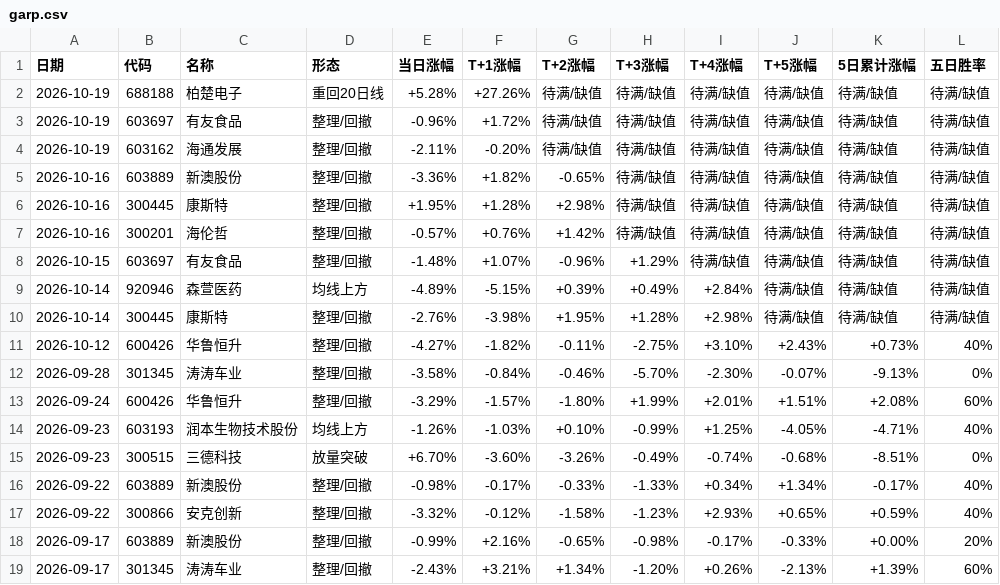
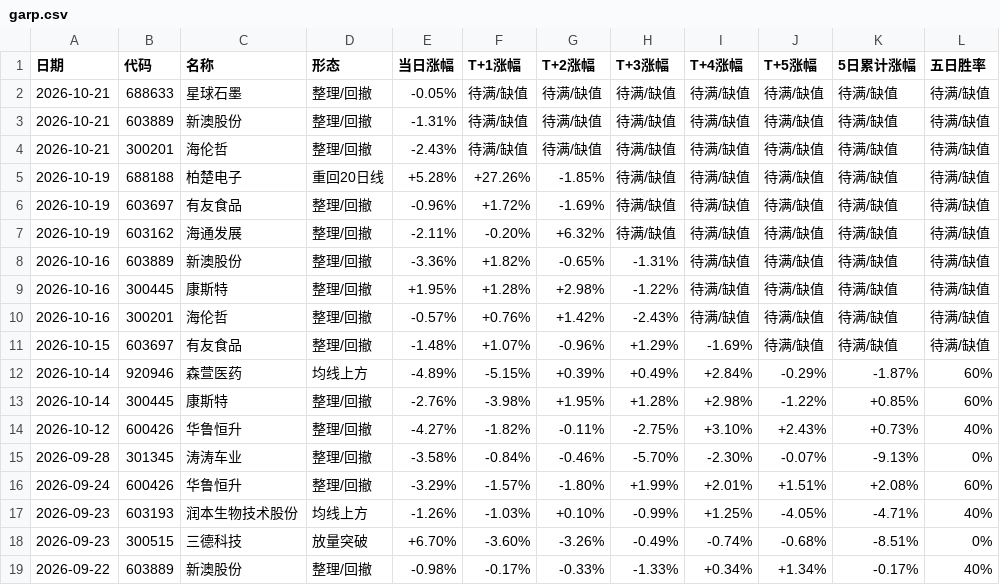
Before and after one commit to yunqingzou-bit/ashare-strategy-dashboard, a CSV file: docs/garp.csv, drawn as a sheet; only a part is shown; the shorter side is filled out with more unchanged rows.

```diff
--- a/docs/garp.csv
+++ b/docs/garp.csv
@@ -1,11 +1,14 @@
 日期,代码,名称,形态,当日涨幅,T+1涨幅,T+2涨幅,T+3涨幅,T+4涨幅,T+5涨幅,5日累计涨幅,五日胜率
-2026-10-19,688188,柏楚电子,重回20日线,+5.28%,+27.26%,待满/缺值,待满/缺值,待满/缺值,待满/缺值,待满/缺值,待满/缺值
-2026-10-19,603697,有友食品,整理/回撤,-0.96%,+1.72%,待满/缺值,待满/缺值,待满/缺值,待满/缺值,待满/缺值,待满/缺值
-2026-10-19,603162,海通发展,整理/回撤,-2.11%,-0.20%,待满/缺值,待满/缺值,待满/缺值,待满/缺值,待满/缺值,待满/缺值
-2026-10-16,603889,新澳股份,整理/回撤,-3.36%,+1.82%,-0.65%,待满/缺值,待满/缺值,待满/缺值,待满/缺值,待满/缺值
-2026-10-16,300445,康斯特,整理/回撤,+1.95%,+1.28%,+2.98%,待满/缺值,待满/缺值,待满/缺值,待满/缺值,待满/缺值
-2026-10-16,300201,海伦哲,整理/回撤,-0.57%,+0.76%,+1.42%,待满/缺值,待满/缺值,待满/缺值,待满/缺值,待满/缺值
-2026-10-15,603697,有友食品,整理/回撤,-1.48%,+1.07%,-0.96%,+1.29%,待满/缺值,待满/缺值,待满/缺值,待满/缺值
-2026-10-14,920946,森萱医药,均线上方,-4.89%,-5.15%,+0.39%,+0.49%,+2.84%,待满/缺值,待满/缺值,待满/缺值
-2026-10-14,300445,康斯特,整理/回撤,-2.76%,-3.98%,+1.95%,+1.28%,+2.98%,待满/缺值,待满/缺值,待满/缺值
+2026-10-21,688633,星球石墨,整理/回撤,-0.05%,待满/缺值,待满/缺值,待满/缺值,待满/缺值,待满/缺值,待满/缺值,待满/缺值
+2026-10-21,603889,新澳股份,整理/回撤,-1.31%,待满/缺值,待满/缺值,待满/缺值,待满/缺值,待满/缺值,待满/缺值,待满/缺值
+2026-10-21,300201,海伦哲,整理/回撤,-2.43%,待满/缺值,待满/缺值,待满/缺值,待满/缺值,待满/缺值,待满/缺值,待满/缺值
+2026-10-19,688188,柏楚电子,重回20日线,+5.28%,+27.26%,-1.85%,待满/缺值,待满/缺值,待满/缺值,待满/缺值,待满/缺值
+2026-10-19,603697,有友食品,整理/回撤,-0.96%,+1.72%,-1.69%,待满/缺值,待满/缺值,待满/缺值,待满/缺值,待满/缺值
+2026-10-19,603162,海通发展,整理/回撤,-2.11%,-0.20%,+6.32%,待满/缺值,待满/缺值,待满/缺值,待满/缺值,待满/缺值
+2026-10-16,603889,新澳股份,整理/回撤,-3.36%,+1.82%,-0.65%,-1.31%,待满/缺值,待满/缺值,待满/缺值,待满/缺值
+2026-10-16,300445,康斯特,整理/回撤,+1.95%,+1.28%,+2.98%,-1.22%,待满/缺值,待满/缺值,待满/缺值,待满/缺值
+2026-10-16,300201,海伦哲,整理/回撤,-0.57%,+0.76%,+1.42%,-2.43%,待满/缺值,待满/缺值,待满/缺值,待满/缺值
+2026-10-15,603697,有友食品,整理/回撤,-1.48%,+1.07%,-0.96%,+1.29%,-1.69%,待满/缺值,待满/缺值,待满/缺值
+2026-10-14,920946,森萱医药,均线上方,-4.89%,-5.15%,+0.39%,+0.49%,+2.84%,-0.29%,-1.87%,60%
+2026-10-14,300445,康斯特,整理/回撤,-2.76%,-3.98%,+1.95%,+1.28%,+2.98%,-1.22%,+0.85%,60%
 2026-10-12,600426,华鲁恒升,整理/回撤,-4.27%,-1.82%,-0.11%,-2.75%,+3.10%,+2.43%,+0.73%,40%
```
Also changed, not shown: 7 other files.
